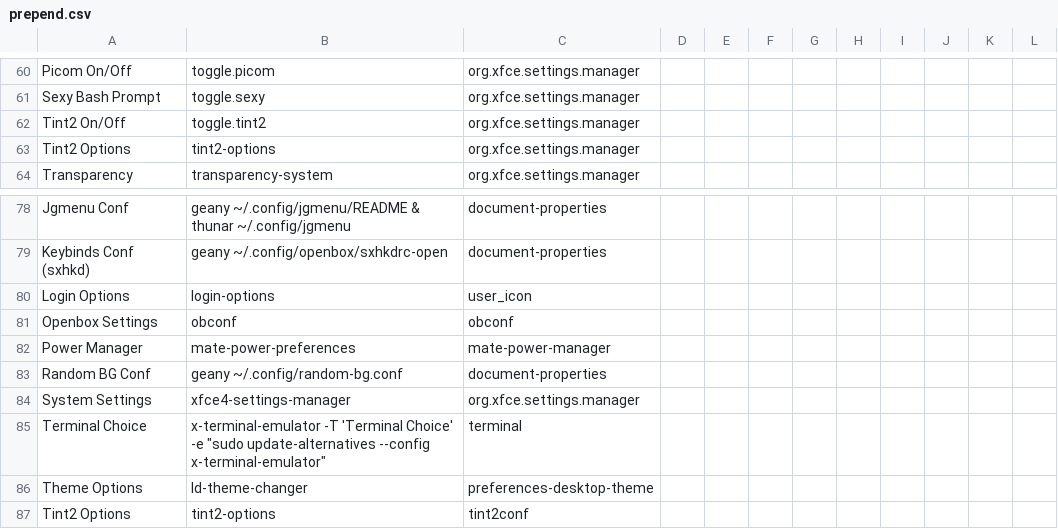
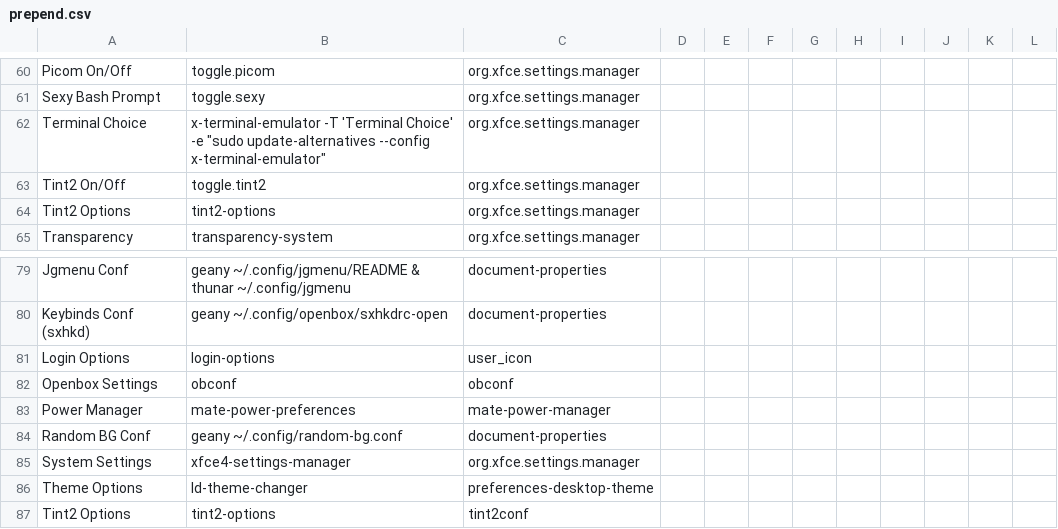
Before and after one commit to sleekmason/Beardog-Trixie, a CSV file: config/includes.chroot_after_packages/etc/skel/.config/jgmenu/prepend.csv, drawn as a sheet; only a part is shown, gaps mark what is left out.

Commit message:
Added terminal choice .desktop file and moved to toggles in the menu.

```diff
--- a/config/includes.chroot_after_packages/etc/skel/.config/jgmenu/prepend.csv
+++ b/config/includes.chroot_after_packages/etc/skel/.config/jgmenu/prepend.csv
@@ -61,2 +61,3 @@ Picom On/Off,        toggle.picom,                                  org.xfce.set
 Sexy Bash Prompt,    toggle.sexy,                                   org.xfce.settings.manager
+Terminal Choice,     x-terminal-emulator -T 'Terminal Choice' -e "sudo update-alternatives --config x-terminal-emulator", org.xfce.settings.manager
 Tint2 On/Off,        toggle.tint2,                                  org.xfce.settings.manager
@@ -84,3 +85,2 @@ Random BG Conf,        geany ~/.config/random-bg.conf,
 System Settings,       xfce4-settings-manager,                                               org.xfce.settings.manager
-Terminal Choice,       x-terminal-emulator -T 'Terminal Choice' -e "sudo update-alternatives --config x-terminal-emulator",  terminal
 Theme Options,         ld-theme-changer,                                                     preferences-desktop-theme
```
Also changed, not shown: 1 other file.
